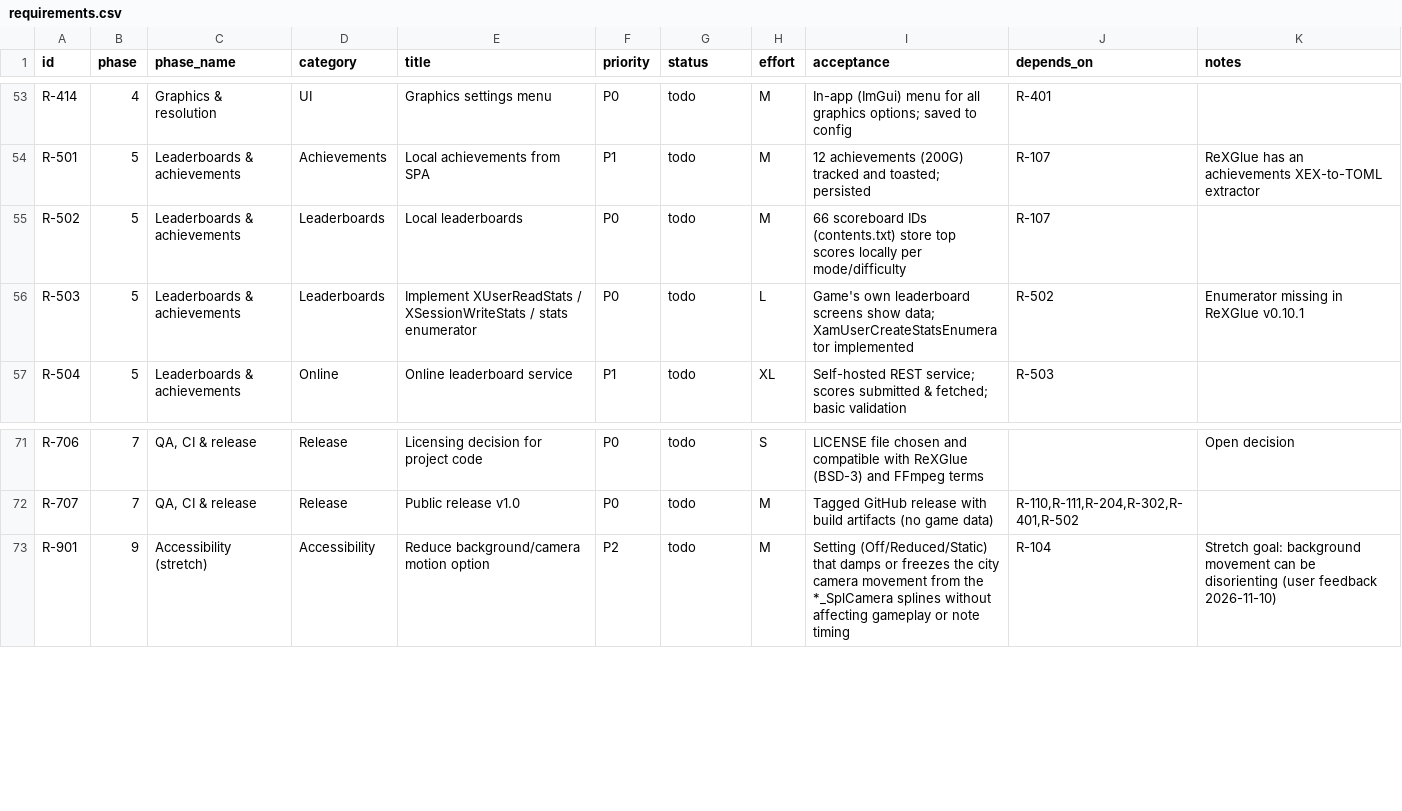
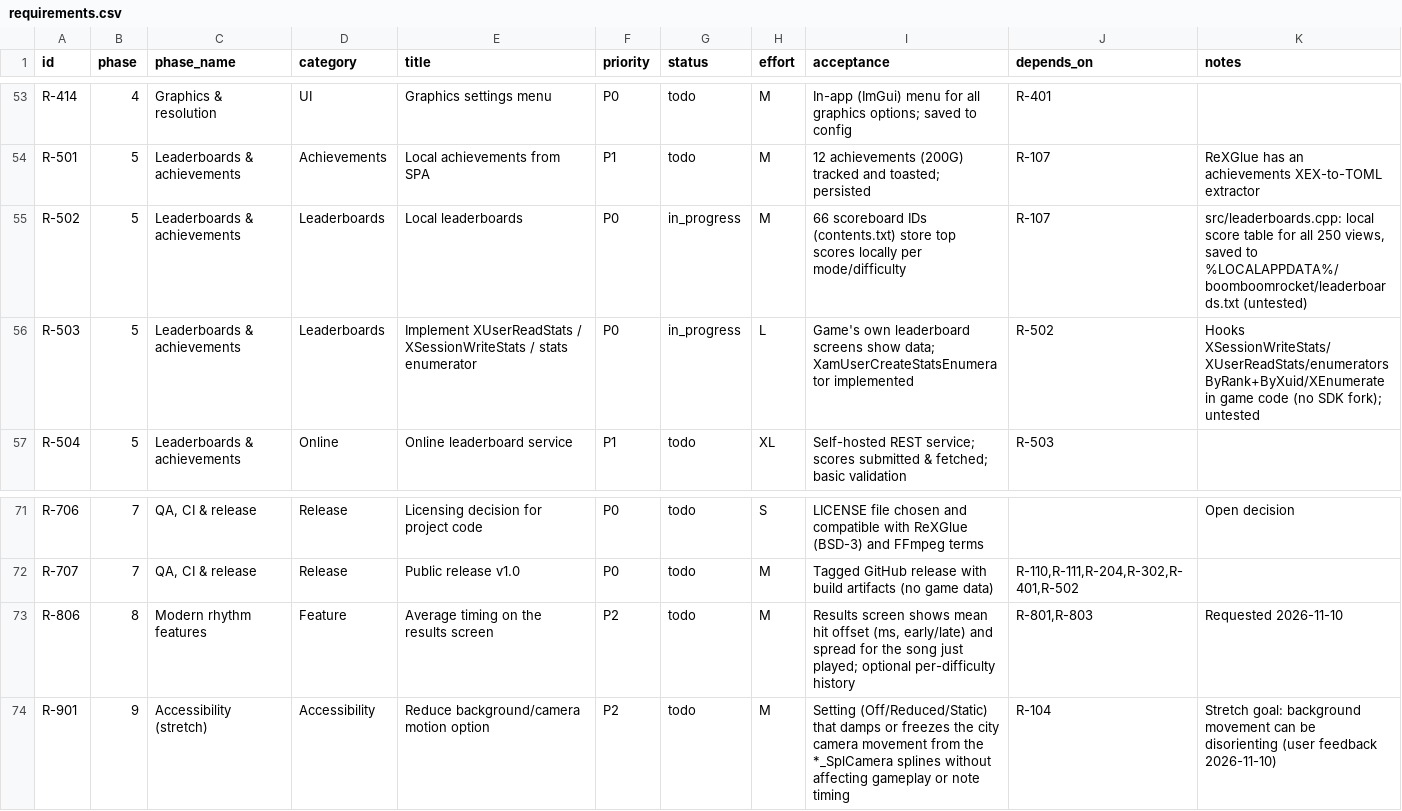
Before and after one commit to CorrieDivitt/BoomBoomRocketRevolution, a CSV file: docs/requirements.csv, drawn as a sheet; only a part is shown, gaps mark what is left out.

```diff
--- a/docs/requirements.csv
+++ b/docs/requirements.csv
@@ -54,4 +54,4 @@ R-414,4,Graphics & resolution,UI,Graphics settings menu,P0,todo,M,In-app (ImGui)
 R-501,5,Leaderboards & achievements,Achievements,Local achievements from SPA,P1,todo,M,12 achievements (200G) tracked and toasted; persisted,R-107,ReXGlue has an achievements XEX-to-TOML extractor
-R-502,5,Leaderboards & achievements,Leaderboards,Local leaderboards,P0,todo,M,66 scoreboard IDs (contents.txt) store top scores locally per mode/difficulty,R-107,
-R-503,5,Leaderboards & achievements,Leaderboards,Implement XUserReadStats / XSessionWriteStats / stats enumerator,P0,todo,L,Game's own leaderboard screens show data; XamUserCreateStatsEnumerator implemented,R-502,Enumerator missing in ReXGlue v0.10.1
+R-502,5,Leaderboards & achievements,Leaderboards,Local leaderboards,P0,in_progress,M,66 scoreboard IDs (contents.txt) store top scores locally per mode/difficulty,R-107,"src/leaderboards.cpp: local score table for all 250 views, saved to %LOCALAPPDATA%/boomboomrocket/leaderboards.txt (untested)"
+R-503,5,Leaderboards & achievements,Leaderboards,Implement XUserReadStats / XSessionWriteStats / stats enumerator,P0,in_progress,L,Game's own leaderboard screens show data; XamUserCreateStatsEnumerator implemented,R-502,Hooks XSessionWriteStats/XUserReadStats/enumerators ByRank+ByXuid/XEnumerate in game code (no SDK fork); untested
 R-504,5,Leaderboards & achievements,Online,Online leaderboard service,P1,todo,XL,Self-hosted REST service; scores submitted & fetched; basic validation,R-503,
@@ -72,2 +72,3 @@ R-706,7,"QA, CI & release",Release,Licensing decision for project code,P0,todo,S
 R-707,7,"QA, CI & release",Release,Public release v1.0,P0,todo,M,Tagged GitHub release with build artifacts (no game data),"R-110,R-111,R-204,R-302,R-401,R-502",
+R-806,8,Modern rhythm features,Feature,Average timing on the results screen,P2,todo,M,"Results screen shows mean hit offset (ms, early/late) and spread for the song just played; optional per-difficulty history","R-801,R-803",Requested 2026-11-10
 R-901,9,Accessibility (stretch),Accessibility,Reduce background/camera motion option,P2,todo,M,Setting (Off/Reduced/Static) that damps or freezes the city camera movement from the *_SplCamera splines without affecting gameplay or note timing,R-104,Stretch goal: background movement can be disorienting (user feedback 2026-11-10)
```
Also changed, not shown: 5 other files.
